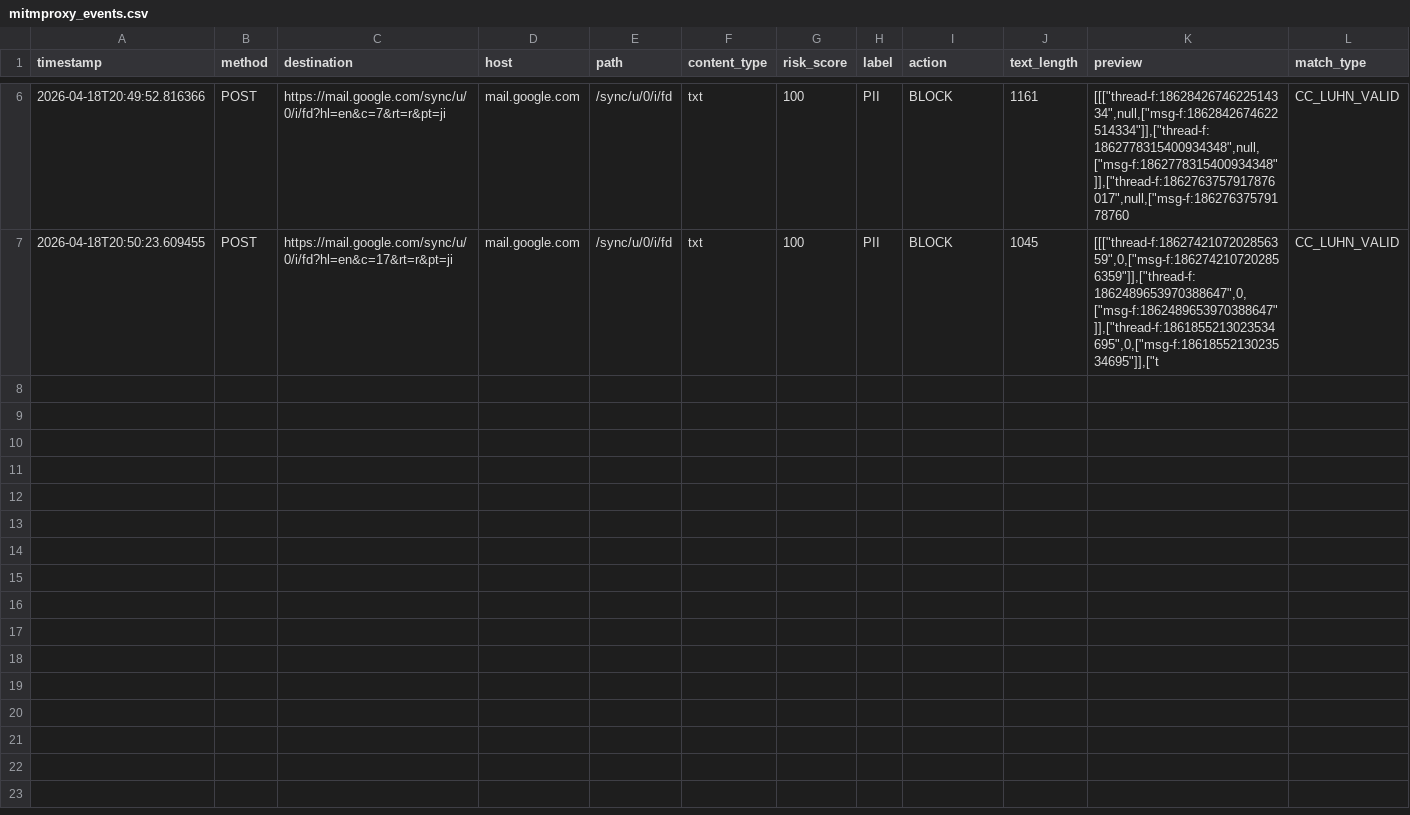
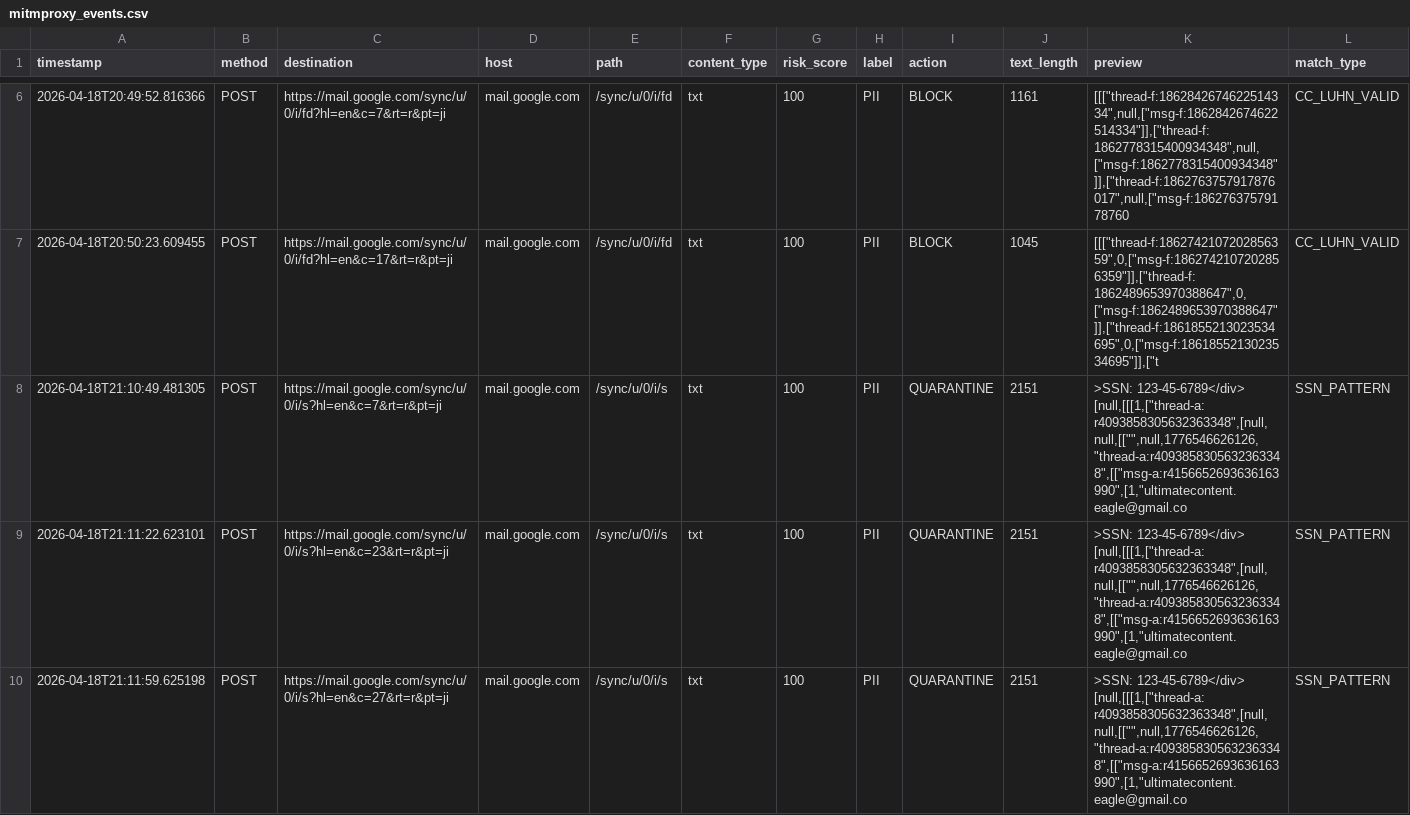
Before and after one commit to adamcybereng3/dlp-llm-proxy, a CSV file: dlp-proxy/logs/mitmproxy_events.csv, drawn as a sheet; only a part is shown, gaps mark what is left out; rows hold the shown columns only; the diff covers the shown part only; the diff names each change by its address in the sheet, - before the commit and + after, or states it on an @@ line.

```diff
--- a/dlp-proxy/logs/mitmproxy_events.csv
+++ b/dlp-proxy/logs/mitmproxy_events.csv
+row 8: 2026-04-18T21:10:49.481305 | POST | https://mail.google.com/sync/u/0/i/s?hl=en&c=7&rt=r&pt=ji | mail.google.com | /sync/u/0/i/s | txt | 100 | PII | QUARANTINE | 2151 | >SSN: 123-45-6789</div> [null,[[[1,["thread-a:r4093858305632363348",[null,null,[["",null,1776546626126,"thread-a:r4093858305632363348",[["msg-a:r4156652693636163990",[1,"ultimatecontent.eagle@gmail.co | SSN_PATTERN
+row 9: 2026-04-18T21:11:22.623101 | POST | https://mail.google.com/sync/u/0/i/s?hl=en&c=23&rt=r&pt=ji | mail.google.com | /sync/u/0/i/s | txt | 100 | PII | QUARANTINE | 2151 | >SSN: 123-45-6789</div> [null,[[[1,["thread-a:r4093858305632363348",[null,null,[["",null,1776546626126,"thread-a:r4093858305632363348",[["msg-a:r4156652693636163990",[1,"ultimatecontent.eagle@gmail.co | SSN_PATTERN
+row 10: 2026-04-18T21:11:59.625198 | POST | https://mail.google.com/sync/u/0/i/s?hl=en&c=27&rt=r&pt=ji | mail.google.com | /sync/u/0/i/s | txt | 100 | PII | QUARANTINE | 2151 | >SSN: 123-45-6789</div> [null,[[[1,["thread-a:r4093858305632363348",[null,null,[["",null,1776546626126,"thread-a:r4093858305632363348",[["msg-a:r4156652693636163990",[1,"ultimatecontent.eagle@gmail.co | SSN_PATTERN
```
Also changed, not shown: 6 added rows elsewhere in this file, 1 other file.
